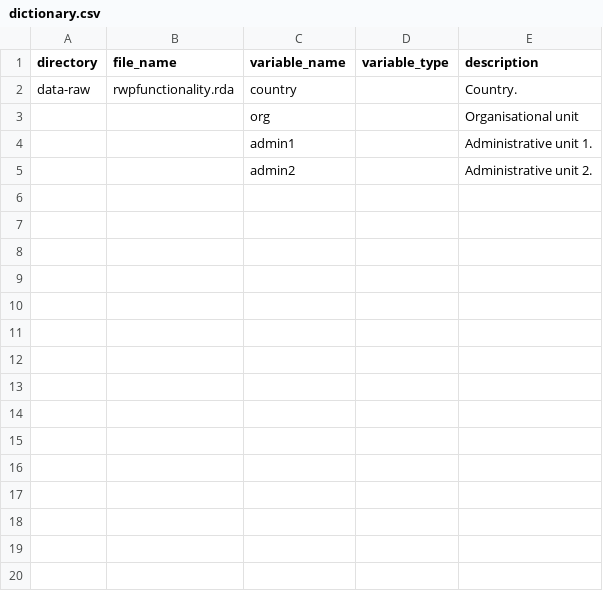
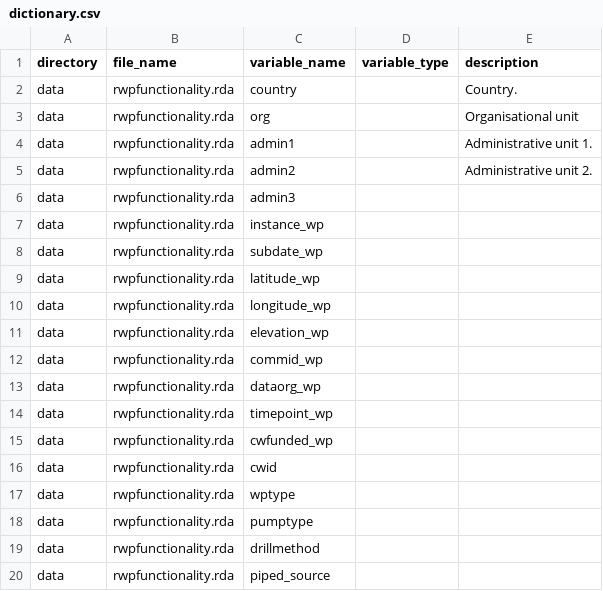
Before and after one commit to openwashdata/rwpfunctionality, a CSV file: data-raw/dictionary.csv, drawn as a sheet; only a part is shown; the diff covers the shown part only.

Commit message:
Update dictionary

```diff
--- a/data-raw/dictionary.csv
+++ b/data-raw/dictionary.csv
@@ -1,5 +1,20 @@
 directory,file_name,variable_name,variable_type,description
-data-raw,rwpfunctionality.rda,country,,Country.
-,,org,,Organisational unit
-,,admin1,,Administrative unit 1.
-,,admin2,,Administrative unit 2.
+data,rwpfunctionality.rda,country,,Country.
+data,rwpfunctionality.rda,org,,Organisational unit
+data,rwpfunctionality.rda,admin1,,Administrative unit 1.
+data,rwpfunctionality.rda,admin2,,Administrative unit 2.
+data,rwpfunctionality.rda,admin3,,
+data,rwpfunctionality.rda,instance_wp,,
+data,rwpfunctionality.rda,subdate_wp,,
+data,rwpfunctionality.rda,latitude_wp,,
+data,rwpfunctionality.rda,longitude_wp,,
+data,rwpfunctionality.rda,elevation_wp,,
+data,rwpfunctionality.rda,commid_wp,,
+data,rwpfunctionality.rda,dataorg_wp,,
+data,rwpfunctionality.rda,timepoint_wp,,
+data,rwpfunctionality.rda,cwfunded_wp,,
+data,rwpfunctionality.rda,cwid,,
+data,rwpfunctionality.rda,wptype,,
+data,rwpfunctionality.rda,pumptype,,
+data,rwpfunctionality.rda,drillmethod,,
+data,rwpfunctionality.rda,piped_source,,
```
Also changed, not shown: 33 added rows elsewhere in this file, 4 other files.
